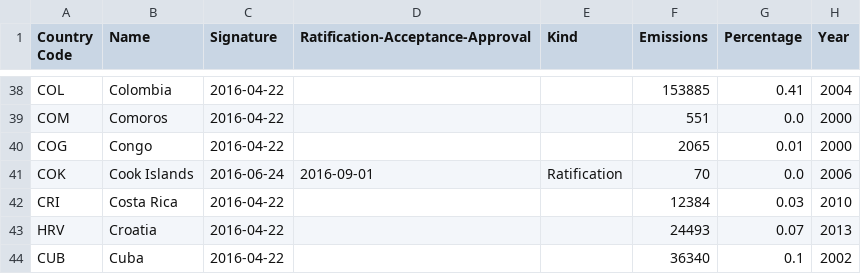
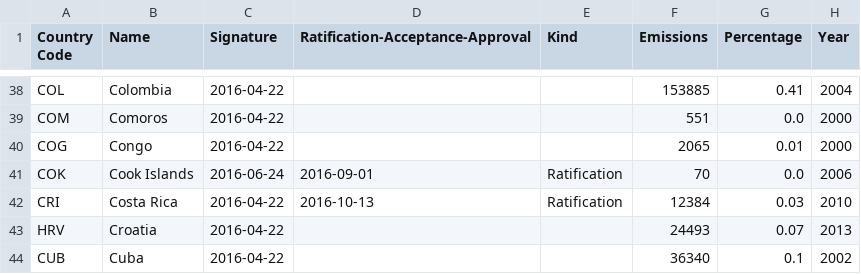
Before and after one commit to openclimatedata/paris-agreement-entry-into-force, a CSV file: data/paris-agreement-entry-into-force.csv, drawn as a sheet; only a part is shown, gaps mark what is left out.

Commit message:
Update with Costa Rica

```diff
--- a/data/paris-agreement-entry-into-force.csv
+++ b/data/paris-agreement-entry-into-force.csv
@@ -41,3 +41,3 @@ COG,Congo,2016-04-22,,,2065,0.01,2000
 COK,Cook Islands,2016-06-24,2016-09-01,Ratification,70,0.0,2006
-CRI,Costa Rica,2016-04-22,,,12384,0.03,2010
+CRI,Costa Rica,2016-04-22,2016-10-13,Ratification,12384,0.03,2010
 HRV,Croatia,2016-04-22,,,24493,0.07,2013
```
